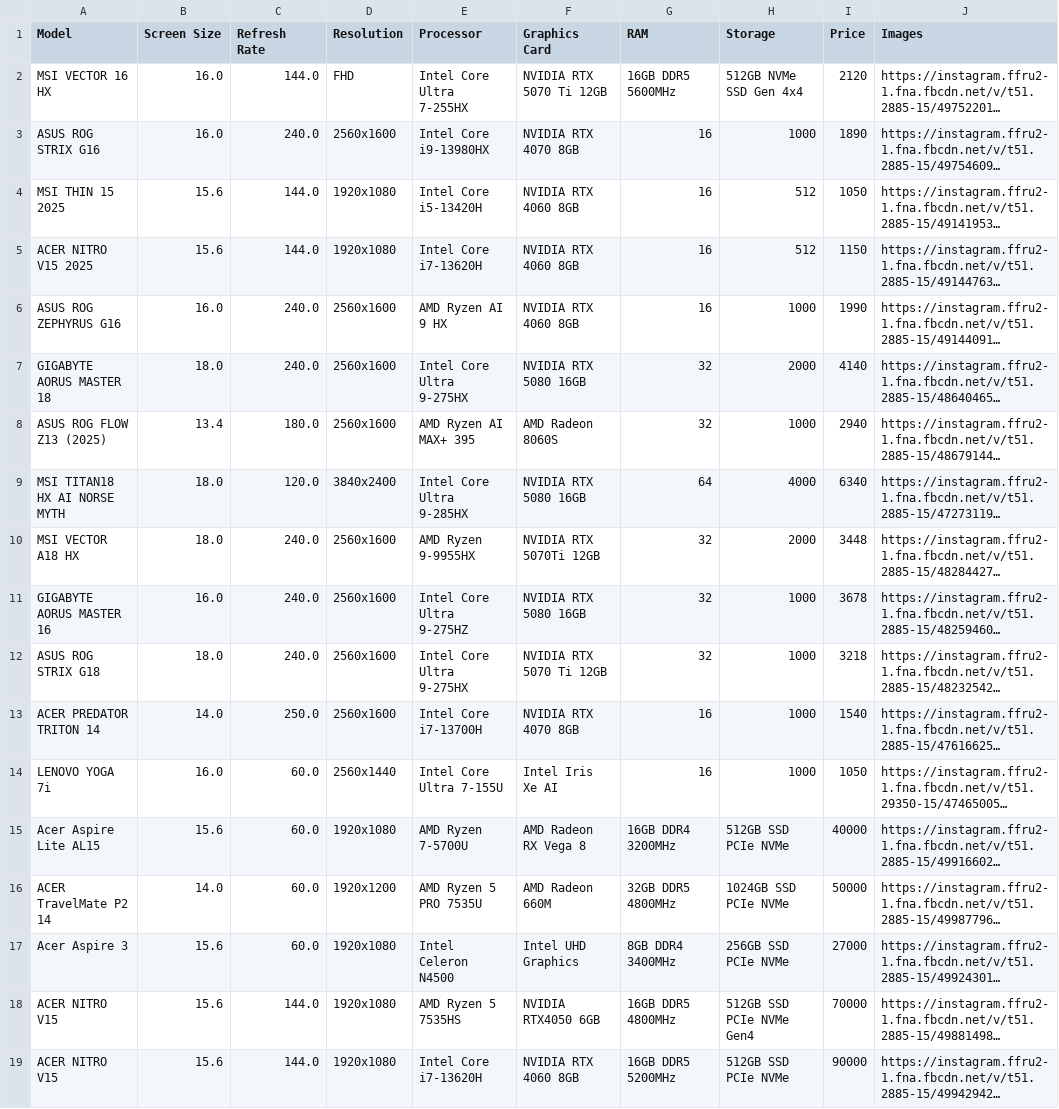
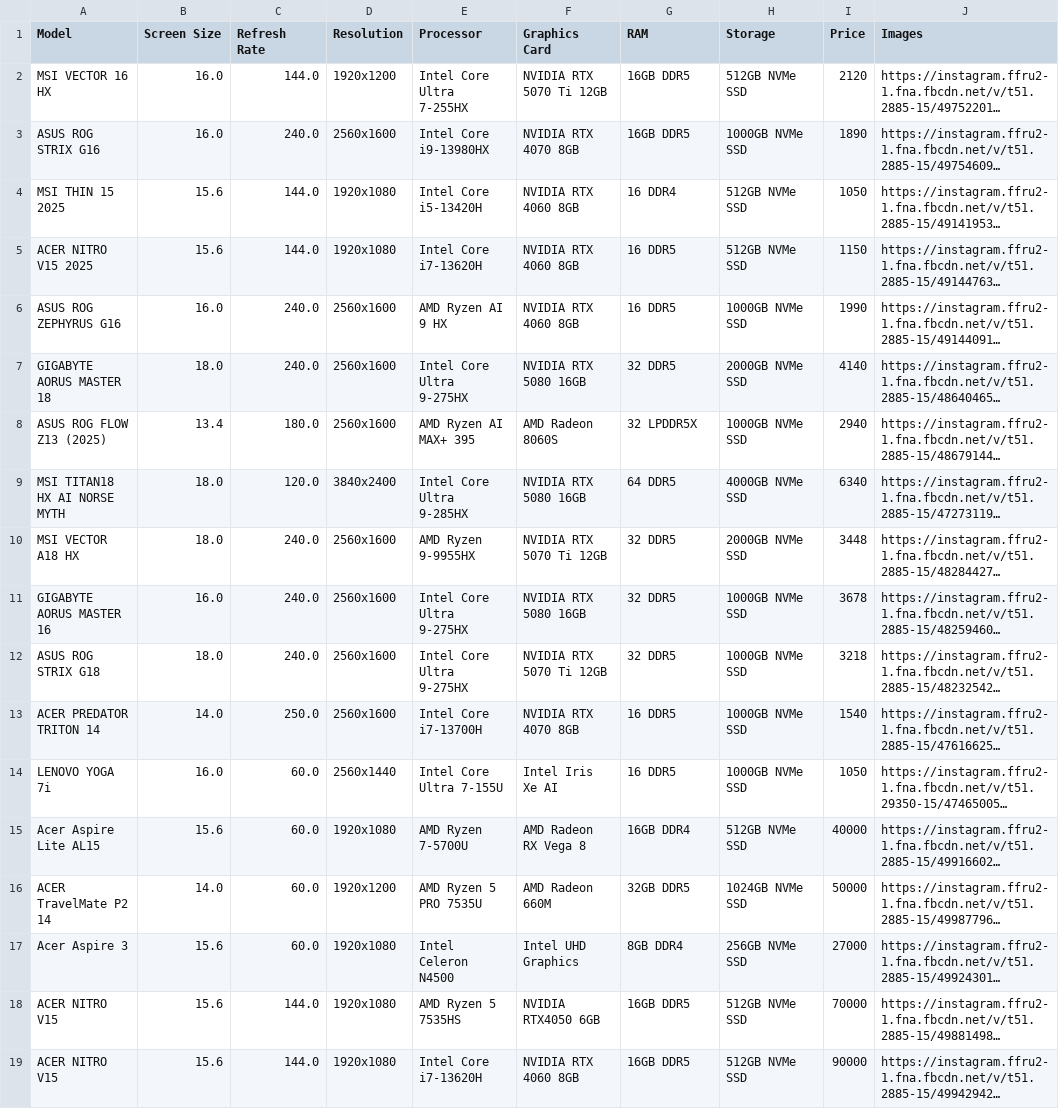
Before and after one commit to esqu1re3/Laptop-Advisor, a CSV file: corrected_data.csv, drawn as a sheet; only a part is shown; long unchanged cells end in …; the diff covers the shown part only; the diff names each change by its address in the sheet, - before the commit and + after, or states it on an @@ line.

Commit message:
Update laptop specifications and data structure in CSV files
- Revised 'corrected_data.csv' and 'data.csv' to include updated specifications, pricing, and storage details for various laptop models.
- Enhanced the 'test.ipynb' file to reflect changes in storage and resolution formats, ensuring consistency across data representations.
- Introduced new laptop models and updated existing entries for improved accuracy and completeness.

```diff
--- a/corrected_data.csv
+++ b/corrected_data.csv
-D2 (Resolution): FHD
+D2 (Resolution): 1920x1200
-G2 (RAM): 16GB DDR5 5600MHz
+G2 (RAM): 16GB DDR5
-H2 (Storage): 512GB NVMe SSD Gen 4x4
+H2 (Storage): 512GB NVMe SSD
-G3 (RAM): 16
+G3 (RAM): 16GB DDR5
-H3 (Storage): 1000
+H3 (Storage): 1000GB NVMe SSD
-G4 (RAM): 16
+G4 (RAM): 16 DDR4
-H4:H5 (Storage): 512
+H4:H5 (Storage): 512GB NVMe SSD
-G5:G6 (RAM): 16
+G5:G6 (RAM): 16 DDR5
-H6 (Storage): 1000
+H6 (Storage): 1000GB NVMe SSD
-G7 (RAM): 32
+G7 (RAM): 32 DDR5
-H7 (Storage): 2000
+H7 (Storage): 2000GB NVMe SSD
-G8 (RAM): 32
+G8 (RAM): 32 LPDDR5X
-H8 (Storage): 1000
+H8 (Storage): 1000GB NVMe SSD
-G9 (RAM): 64
+G9 (RAM): 64 DDR5
-H9 (Storage): 4000
+H9 (Storage): 4000GB NVMe SSD
-F10 (Graphics Card): NVIDIA RTX 5070Ti 12GB
+F10 (Graphics Card): NVIDIA RTX 5070 Ti 12GB
-G10:G12 (RAM): 32
+G10:G12 (RAM): 32 DDR5
-H10 (Storage): 2000
+H10 (Storage): 2000GB NVMe SSD
-E11 (Processor): Intel Core Ultra 9-275HZ
+E11 (Processor): Intel Core Ultra 9-275HX
-H11:H14 (Storage): 1000
+H11:H14 (Storage): 1000GB NVMe SSD
-G13:G14 (RAM): 16
+G13:G14 (RAM): 16 DDR5
-G15 (RAM): 16GB DDR4 3200MHz
+G15 (RAM): 16GB DDR4
-H15 (Storage): 512GB SSD PCIe NVMe
+H15 (Storage): 512GB NVMe SSD
-G16 (RAM): 32GB DDR5 4800MHz
+G16 (RAM): 32GB DDR5
-H16 (Storage): 1024GB SSD PCIe NVMe
+H16 (Storage): 1024GB NVMe SSD
-G17 (RAM): 8GB DDR4 3400MHz
+G17 (RAM): 8GB DDR4
-H17 (Storage): 256GB SSD PCIe NVMe
+H17 (Storage): 256GB NVMe SSD
-G18 (RAM): 16GB DDR5 4800MHz
+G18 (RAM): 16GB DDR5
-H18 (Storage): 512GB SSD PCIe NVMe Gen4
+H18 (Storage): 512GB NVMe SSD
-G19 (RAM): 16GB DDR5 5200MHz
+G19 (RAM): 16GB DDR5
-H19 (Storage): 512GB SSD PCIe NVMe
+H19 (Storage): 512GB NVMe SSD
```
Also changed, not shown: 8 edited cells elsewhere in this file, data.csv, 1 other file.
